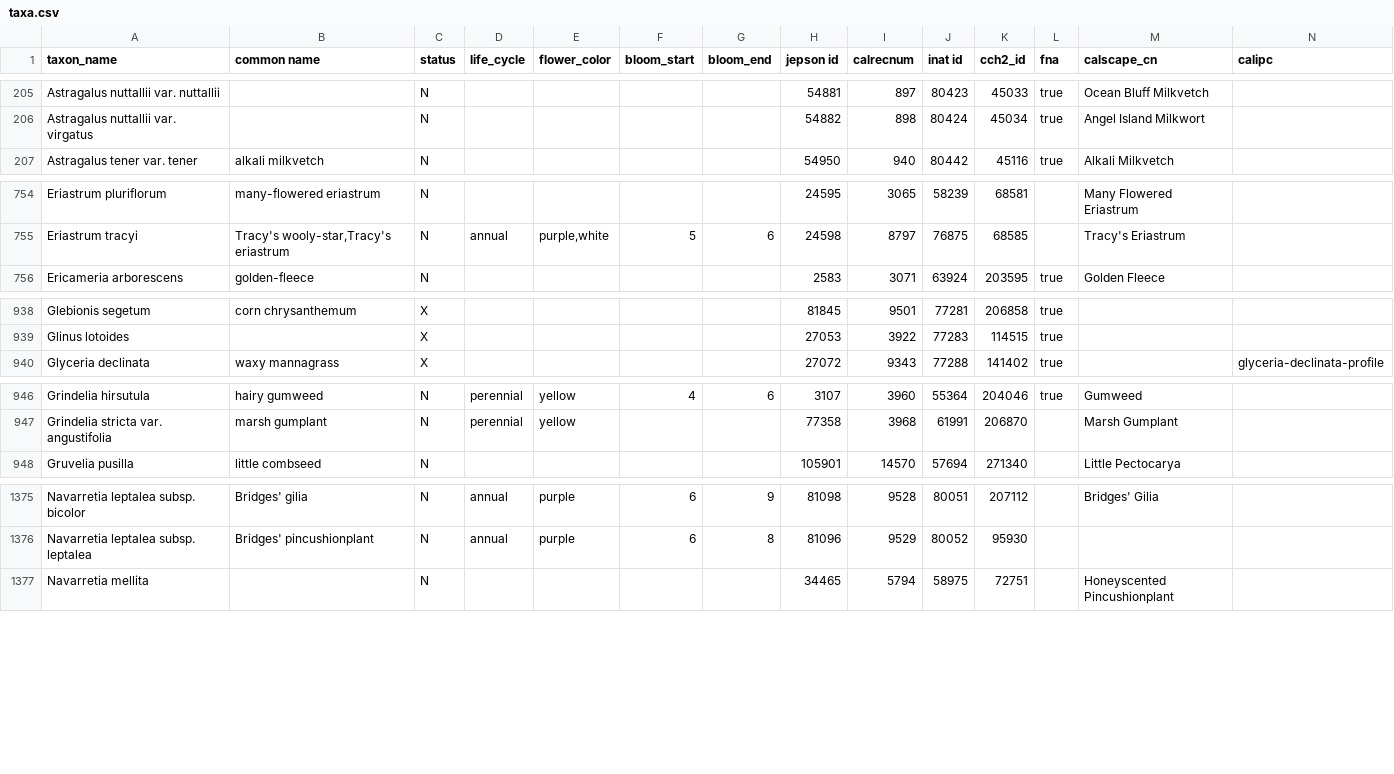
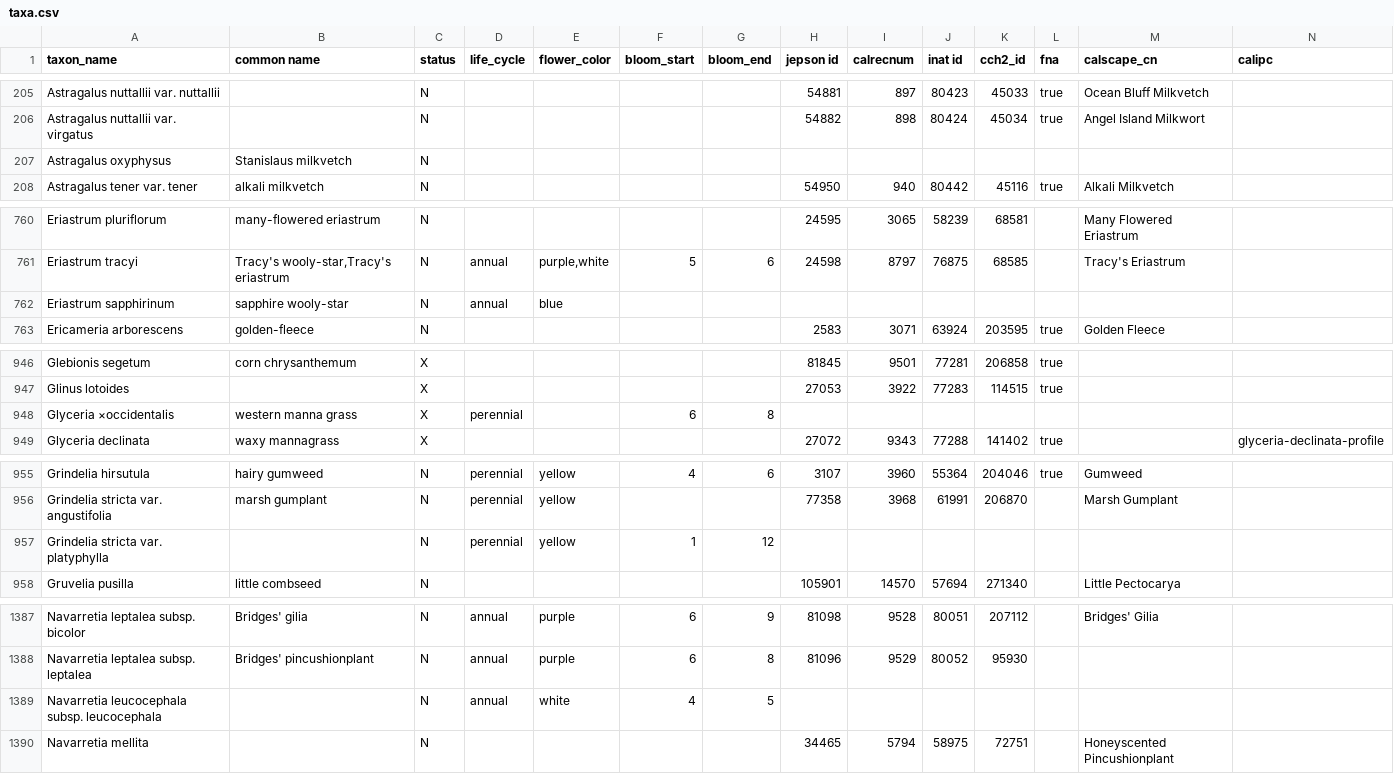
Before and after one commit to ca-plants/ca-plant-list, a CSV file: data/taxa.csv, drawn as a sheet; only a part is shown, gaps mark what is left out; rows hold the shown columns only; the diff covers the shown part only; the diff names each change by its address in the sheet, - before the commit and + after, or states it on an @@ line.

```diff
--- a/data/taxa.csv
+++ b/data/taxa.csv
+row 207: Astragalus oxyphysus | Stanislaus milkvetch | N
+row 762: Eriastrum sapphirinum | sapphire wooly-star | N | annual | blue
+row 948: Glyceria ×occidentalis | western manna grass | X | perennial |  | 6 | 8
+row 957: Grindelia stricta var. platyphylla |  | N | perennial | yellow | 1 | 12
+row 1389: Navarretia leucocephala subsp. leucocephala |  | N | annual | white | 4 | 5
```
Also changed, not shown: 11 added rows elsewhere in this file.
